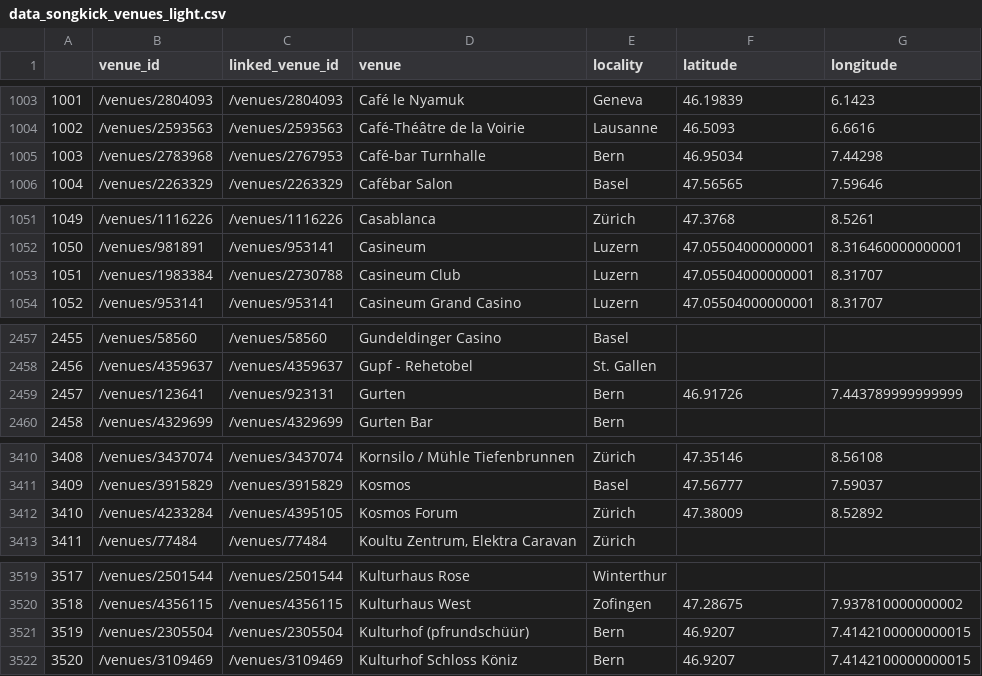
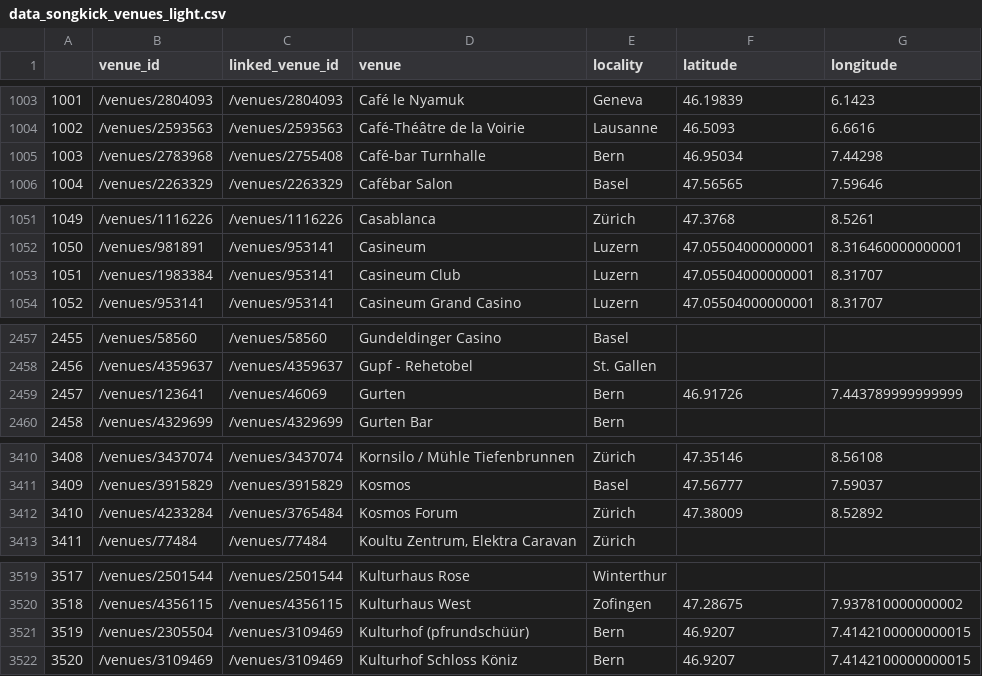
Before and after one commit to cyrillegc/thesis-redux, a CSV file: data/songkick/data_songkick_venues_light.csv, drawn as a sheet; only a part is shown, gaps mark what is left out; the diff covers the shown part only.

```diff
--- a/data/songkick/data_songkick_venues_light.csv
+++ b/data/songkick/data_songkick_venues_light.csv
@@ -1004,3 +1004,3 @@
 1002,/venues/2593563,/venues/2593563,Café-Théâtre de la Voirie,Lausanne,46.5093,6.6616
-1003,/venues/2783968,/venues/2767953,Café-bar Turnhalle,Bern,46.95034,7.44298
+1003,/venues/2783968,/venues/2755408,Café-bar Turnhalle,Bern,46.95034,7.44298
 1004,/venues/2263329,/venues/2263329,Cafébar Salon,Basel,47.56565,7.59646
@@ -1052,3 +1052,3 @@
 1050,/venues/981891,/venues/953141,Casineum,Luzern,47.05504000000001,8.316460000000001
-1051,/venues/1983384,/venues/2730788,Casineum Club,Luzern,47.05504000000001,8.31707
+1051,/venues/1983384,/venues/953141,Casineum Club,Luzern,47.05504000000001,8.31707
 1052,/venues/953141,/venues/953141,Casineum Grand Casino,Luzern,47.05504000000001,8.31707
@@ -2458,3 +2458,3 @@
 2456,/venues/4359637,/venues/4359637,Gupf - Rehetobel,St. Gallen,,
-2457,/venues/123641,/venues/923131,Gurten,Bern,46.91726,7.443789999999999
+2457,/venues/123641,/venues/46069,Gurten,Bern,46.91726,7.443789999999999
 2458,/venues/4329699,/venues/4329699,Gurten Bar,Bern,,
@@ -3411,3 +3411,3 @@
 3409,/venues/3915829,/venues/3915829,Kosmos,Basel,47.56777,7.59037
-3410,/venues/4233284,/venues/4395105,Kosmos Forum,Zürich,47.38009,8.52892
+3410,/venues/4233284,/venues/3765484,Kosmos Forum,Zürich,47.38009,8.52892
 3411,/venues/77484,/venues/77484,"Koultu Zentrum, Elektra Caravan",Zürich,,
@@ -3520,3 +3520,3 @@
 3518,/venues/4356115,/venues/4356115,Kulturhaus West,Zofingen,47.28675,7.937810000000002
-3519,/venues/2305504,/venues/2305504,Kulturhof (pfrundschüür),Bern,46.9207,7.4142100000000015
+3519,/venues/2305504,/venues/3109469,Kulturhof (pfrundschüür),Bern,46.9207,7.4142100000000015
 3520,/venues/3109469,/venues/3109469,Kulturhof Schloss Köniz,Bern,46.9207,7.4142100000000015
```
Also changed, not shown: 5 edited cells elsewhere in this file, data/songkick/data_songkick_venues_duplicates_address_manual.csv, data/songkick/data_songkick_venues_duplicates_coord_manual.csv, 10 other files.
